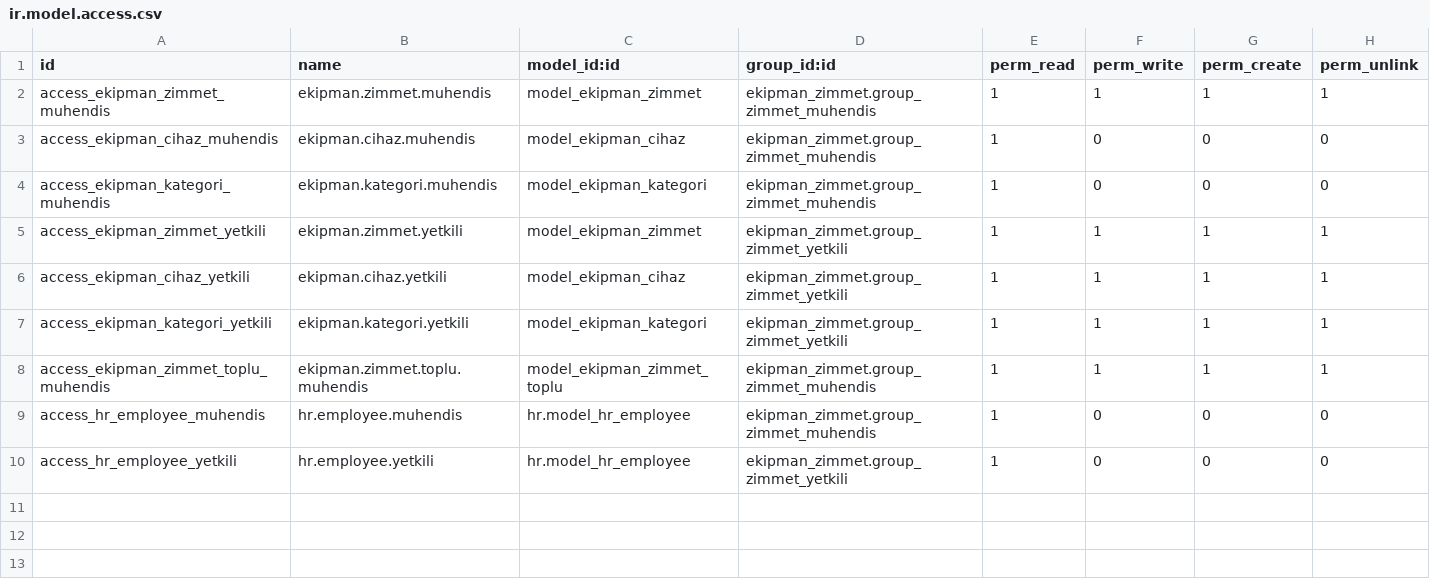
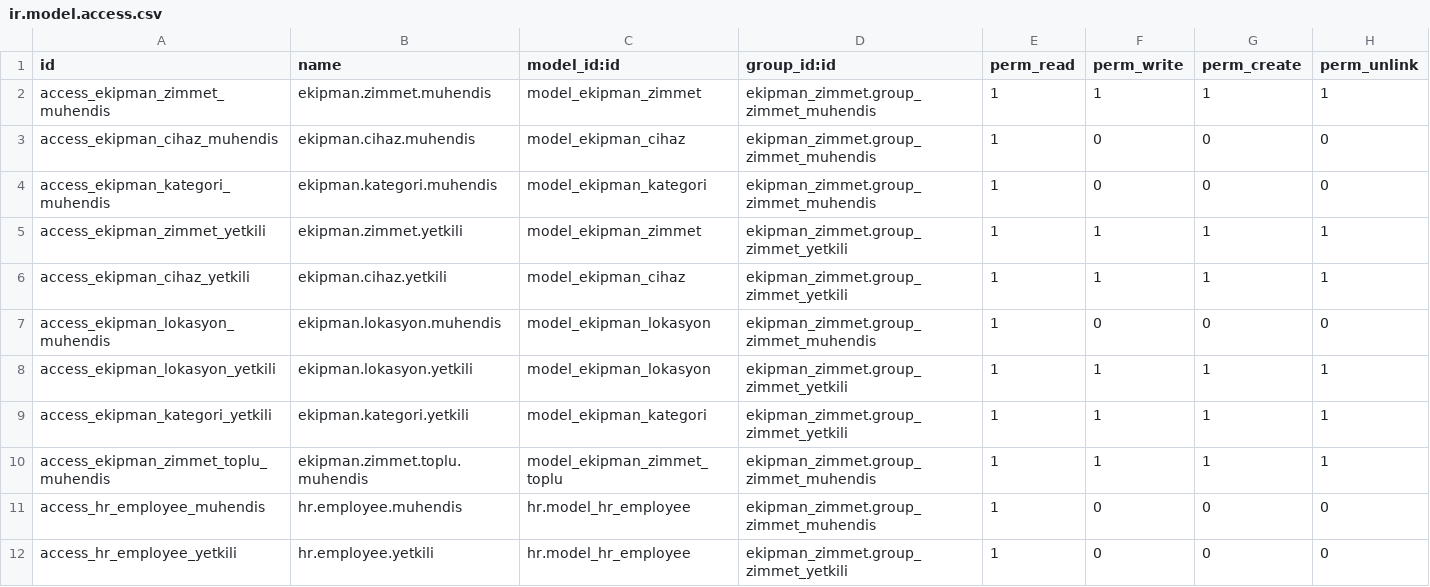
Before and after one commit to onurbcoban/ekipman-zimmet-case-study, a CSV file: ekipman_zimmet/security/ir.model.access.csv, drawn as a sheet; the diff names each change by its address in the sheet, - before the commit and + after, or states it on an @@ line.

Commit message:
feat(model): ekipmana bağlı olduğu yeri gösteren lokasyon modeli ve alanı; Lokasyonlar menüsü, demo lokasyonları (A8)

```diff
--- a/ekipman_zimmet/security/ir.model.access.csv
+++ b/ekipman_zimmet/security/ir.model.access.csv
+row 7: access_ekipman_lokasyon_muhendis | ekipman.lokasyon.muhendis | model_ekipman_lokasyon | ekipman_zimmet.group_zimmet_muhendis | 1 | 0 | 0 | 0
+row 8: access_ekipman_lokasyon_yetkili | ekipman.lokasyon.yetkili | model_ekipman_lokasyon | ekipman_zimmet.group_zimmet_yetkili | 1 | 1 | 1 | 1
```
Also changed, not shown: 9 other files.
